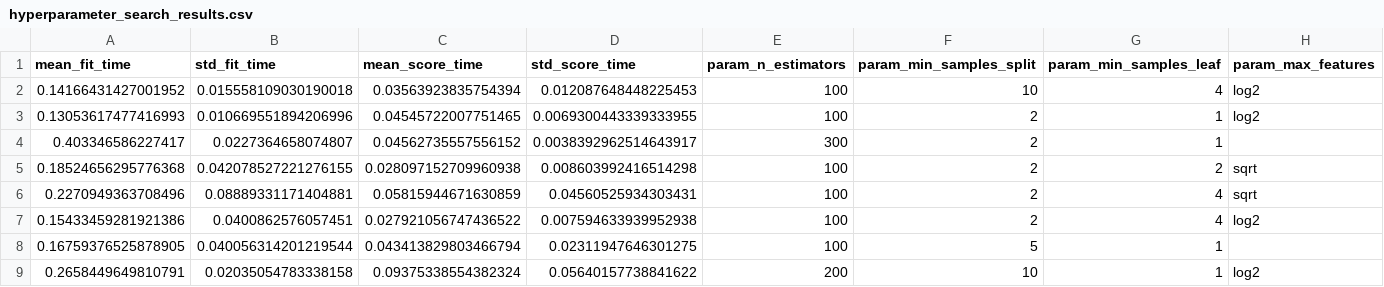
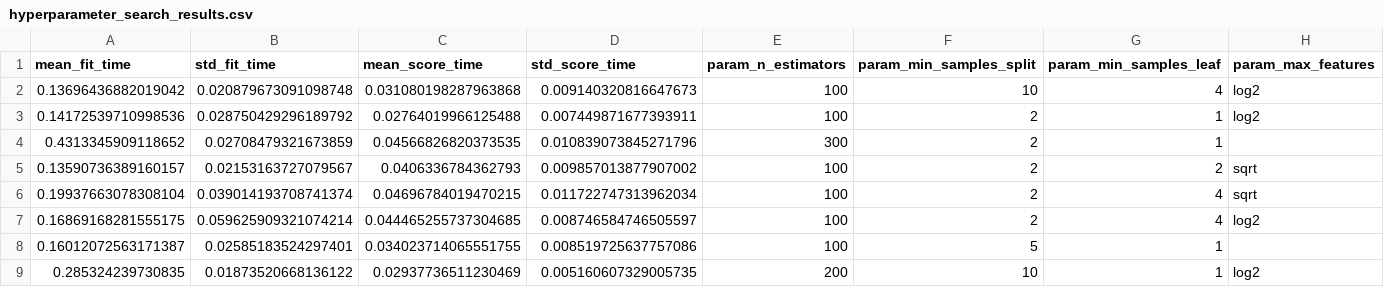
Before and after one commit to jrebull/MLOps_Team24, a CSV file: reports/hyperparameter_search_results.csv, drawn as a sheet; only a part is shown; the diff covers the shown part only; the diff names each change by its address in the sheet, - before the commit and + after, or states it on an @@ line.

```diff
--- a/reports/hyperparameter_search_results.csv
+++ b/reports/hyperparameter_search_results.csv
-A2 (mean_fit_time): 0.14166431427001952
+A2 (mean_fit_time): 0.13696436882019042
-B2 (std_fit_time): 0.015558109030190018
+B2 (std_fit_time): 0.020879673091098748
-C2 (mean_score_time): 0.03563923835754394
+C2 (mean_score_time): 0.031080198287963868
-D2 (std_score_time): 0.012087648448225453
+D2 (std_score_time): 0.009140320816647673
-A3 (mean_fit_time): 0.13053617477416993
+A3 (mean_fit_time): 0.14172539710998536
-B3 (std_fit_time): 0.010669551894206996
+B3 (std_fit_time): 0.028750429296189792
-C3 (mean_score_time): 0.04545722007751465
+C3 (mean_score_time): 0.02764019966125488
-D3 (std_score_time): 0.0069300443339333955
+D3 (std_score_time): 0.007449871677393911
-A4 (mean_fit_time): 0.403346586227417
+A4 (mean_fit_time): 0.4313345909118652
-B4 (std_fit_time): 0.0227364658074807
+B4 (std_fit_time): 0.02708479321673859
-C4 (mean_score_time): 0.04562735557556152
+C4 (mean_score_time): 0.04566826820373535
-D4 (std_score_time): 0.0038392962514643917
+D4 (std_score_time): 0.010839073845271796
-A5 (mean_fit_time): 0.18524656295776368
+A5 (mean_fit_time): 0.13590736389160157
-B5 (std_fit_time): 0.042078527221276155
+B5 (std_fit_time): 0.02153163727079567
-C5 (mean_score_time): 0.028097152709960938
+C5 (mean_score_time): 0.0406336784362793
-D5 (std_score_time): 0.008603992416514298
+D5 (std_score_time): 0.009857013877907002
-A6 (mean_fit_time): 0.2270949363708496
+A6 (mean_fit_time): 0.19937663078308104
-B6 (std_fit_time): 0.08889331171404881
+B6 (std_fit_time): 0.039014193708741374
-C6 (mean_score_time): 0.05815944671630859
+C6 (mean_score_time): 0.04696784019470215
-D6 (std_score_time): 0.04560525934303431
+D6 (std_score_time): 0.011722747313962034
-A7 (mean_fit_time): 0.15433459281921386
+A7 (mean_fit_time): 0.16869168281555175
-B7 (std_fit_time): 0.0400862576057451
+B7 (std_fit_time): 0.059625909321074214
-C7 (mean_score_time): 0.027921056747436522
+C7 (mean_score_time): 0.044465255737304685
-D7 (std_score_time): 0.007594633939952938
+D7 (std_score_time): 0.008746584746505597
-A8 (mean_fit_time): 0.16759376525878905
+A8 (mean_fit_time): 0.16012072563171387
-B8 (std_fit_time): 0.040056314201219544
+B8 (std_fit_time): 0.02585183524297401
-C8 (mean_score_time): 0.043413829803466794
+C8 (mean_score_time): 0.034023714065551755
-D8 (std_score_time): 0.02311947646301275
+D8 (std_score_time): 0.008519725637757086
-A9 (mean_fit_time): 0.2658449649810791
+A9 (mean_fit_time): 0.285324239730835
-B9 (std_fit_time): 0.02035054783338158
+B9 (std_fit_time): 0.01873520668136122
-C9 (mean_score_time): 0.09375338554382324
+C9 (mean_score_time): 0.02937736511230469
-D9 (std_score_time): 0.05640157738841622
+D9 (std_score_time): 0.005160607329005735
```
Also changed, not shown: 168 edited cells elsewhere in this file, reports/baseline_results.csv, 2 other files.
